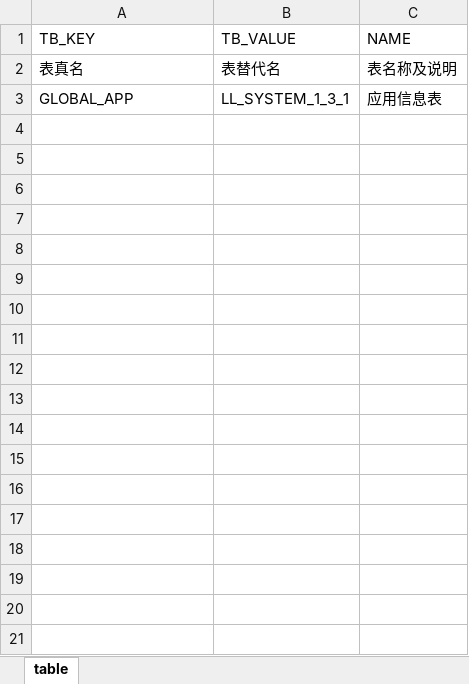
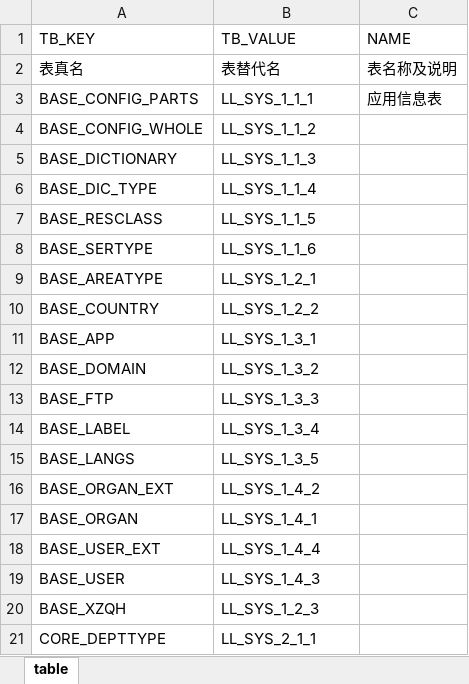
Before and after one commit to linlanio/py-tools-fileop, an Excel workbook: file-replace-key-value/config/table-key-value.xlsx, sheet table, drawn as a sheet; only a part is shown; values as stored, in another font and other column widths than the file's, no borders; the diff covers the shown part only; the diff names each change by its address in the sheet, - before the commit and + after, or states it on an @@ line.

```diff
--- a/file-replace-key-value/config/table-key-value.xlsx (sheet table)
+++ b/file-replace-key-value/config/table-key-value.xlsx (sheet table)
-A3 (TB_KEY): GLOBAL_APP
+A3 (TB_KEY): BASE_CONFIG_PARTS
-B3 (TB_VALUE): LL_SYSTEM_1_3_1
+B3 (TB_VALUE): LL_SYS_1_1_1
+row 4: BASE_CONFIG_WHOLE | LL_SYS_1_1_2
+row 5: BASE_DICTIONARY | LL_SYS_1_1_3
+row 6: BASE_DIC_TYPE | LL_SYS_1_1_4
+row 7: BASE_RESCLASS | LL_SYS_1_1_5
+row 8: BASE_SERTYPE | LL_SYS_1_1_6
+row 9: BASE_AREATYPE | LL_SYS_1_2_1
+row 10: BASE_COUNTRY | LL_SYS_1_2_2
+row 11: BASE_APP | LL_SYS_1_3_1
+row 12: BASE_DOMAIN | LL_SYS_1_3_2
+row 13: BASE_FTP | LL_SYS_1_3_3
+row 14: BASE_LABEL | LL_SYS_1_3_4
+row 15: BASE_LANGS | LL_SYS_1_3_5
+row 16: BASE_ORGAN_EXT | LL_SYS_1_4_2
+row 17: BASE_ORGAN | LL_SYS_1_4_1
+row 18: BASE_USER_EXT | LL_SYS_1_4_4
+row 19: BASE_USER | LL_SYS_1_4_3
+row 20: BASE_XZQH | LL_SYS_1_2_3
+row 21: CORE_DEPTTYPE | LL_SYS_2_1_1
```
Also changed, not shown: 268 added rows elsewhere in this sheet, file-replace-key-value/config/column-key-value.xlsx, 3 other files.
